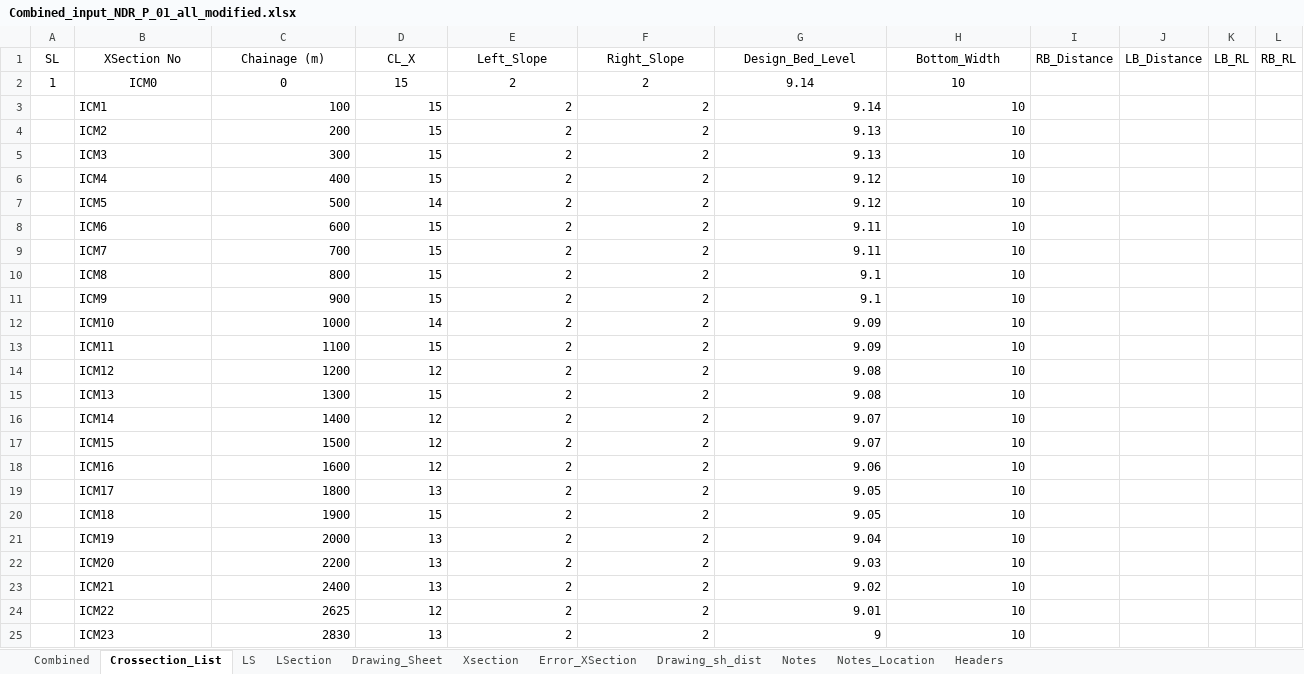
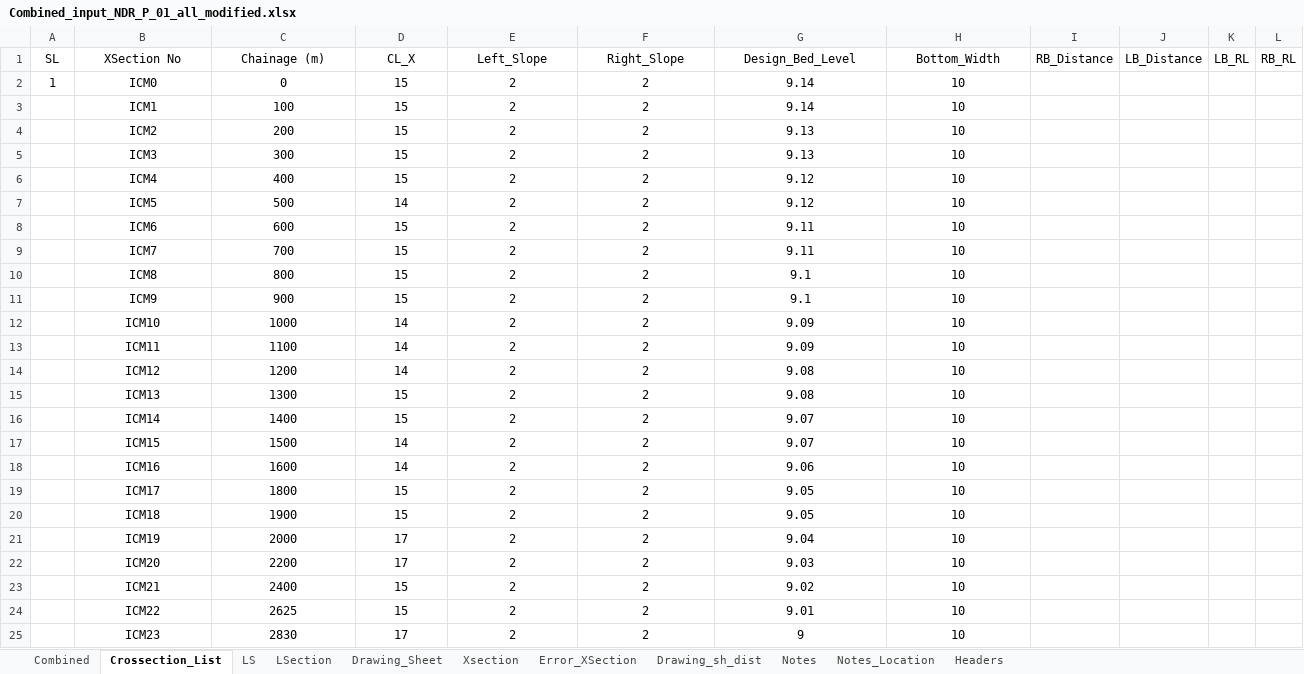
Before and after one commit to design-circle5-design/Design_All_DC_5, an Excel workbook: AEMostofa/Meherpur WD Division/P1/Ichamoti Khal/XL_FILE & KMZ/Combined_input_NDR_P_01_all_modified.xlsx, sheet Crossection_List, drawn as a sheet; only a part is shown; values as stored, in another font and other column widths than the file's, no borders; the diff names each change by its address in the sheet, - before the commit and + after, or states it on an @@ line.

```diff
--- a/AEMostofa/Meherpur WD Division/P1/Ichamoti Khal/XL_FILE & KMZ/Combined_input_NDR_P_01_all_modified.xlsx (sheet Crossection_List)
+++ b/AEMostofa/Meherpur WD Division/P1/Ichamoti Khal/XL_FILE & KMZ/Combined_input_NDR_P_01_all_modified.xlsx (sheet Crossection_List)
-B3:B25 alignment: left
+B3:B25 alignment: center
-C3:H25 alignment: right
+C3:H25 alignment: center
-D13 (CL_X): 15
+D13 (CL_X): 14
-D14 (CL_X): 12
+D14 (CL_X): 14
-D16 (CL_X): 12
+D16 (CL_X): 15
-D17:D18 (CL_X): 12
+D17:D18 (CL_X): 14
-D19 (CL_X): 13
+D19 (CL_X): 15
-D21:D22 (CL_X): 13
+D21:D22 (CL_X): 17
-D23 (CL_X): 13
+D23 (CL_X): 15
-D24 (CL_X): 12
+D24 (CL_X): 15
-D25 (CL_X): 13
+D25 (CL_X): 17
```
Also changed, not shown: sheet Combined, sheet Xsection, AEMostofa/Meherpur WD Division/P1/Amtoil Khal/XL_FILE_CROSS_SECTION/Amtoli_Khal_Dataprep_Input.xlsx, AEMostofa/Meherpur WD Division/P1/Ichamoti Khal/XL_FILE & KMZ/Ichamoti_Khal_Dataprep_Input.xlsx, 12 other files.
